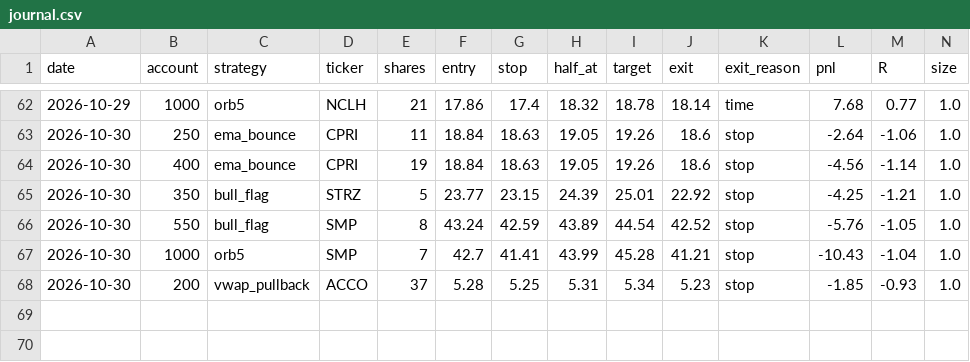
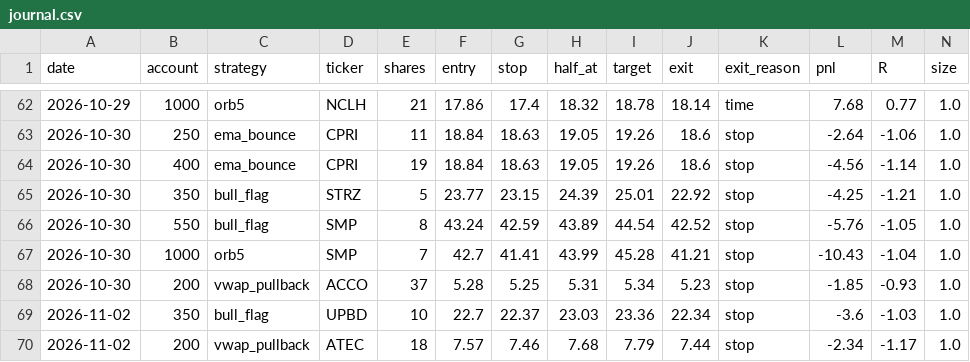
Before and after one commit to newurbaninfluence-lgtm/paper-trading-bot, a CSV file: journal.csv, drawn as a sheet; only a part is shown, gaps mark what is left out; rows hold the shown columns only; the diff names each change by its address in the sheet, - before the commit and + after, or states it on an @@ line.

```diff
--- a/journal.csv
+++ b/journal.csv
+row 69: 2026-11-02 | 350 | bull_flag | UPBD | 10 | 22.7 | 22.37 | 23.03 | 23.36 | 22.34 | stop | -3.6 | -1.03 | 1.0
+row 70: 2026-11-02 | 200 | vwap_pullback | ATEC | 18 | 7.57 | 7.46 | 7.68 | 7.79 | 7.44 | stop | -2.34 | -1.17 | 1.0
```
Also changed, not shown: alpaca_journal.csv, signals.csv, 2 other files.
